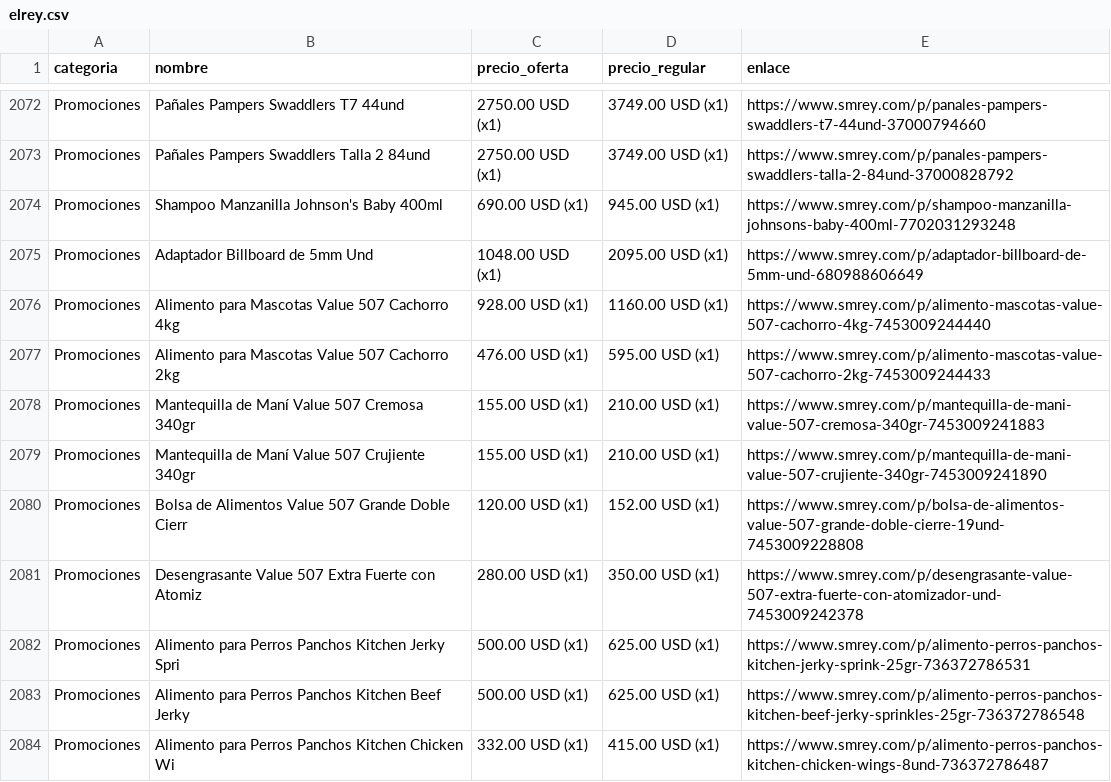
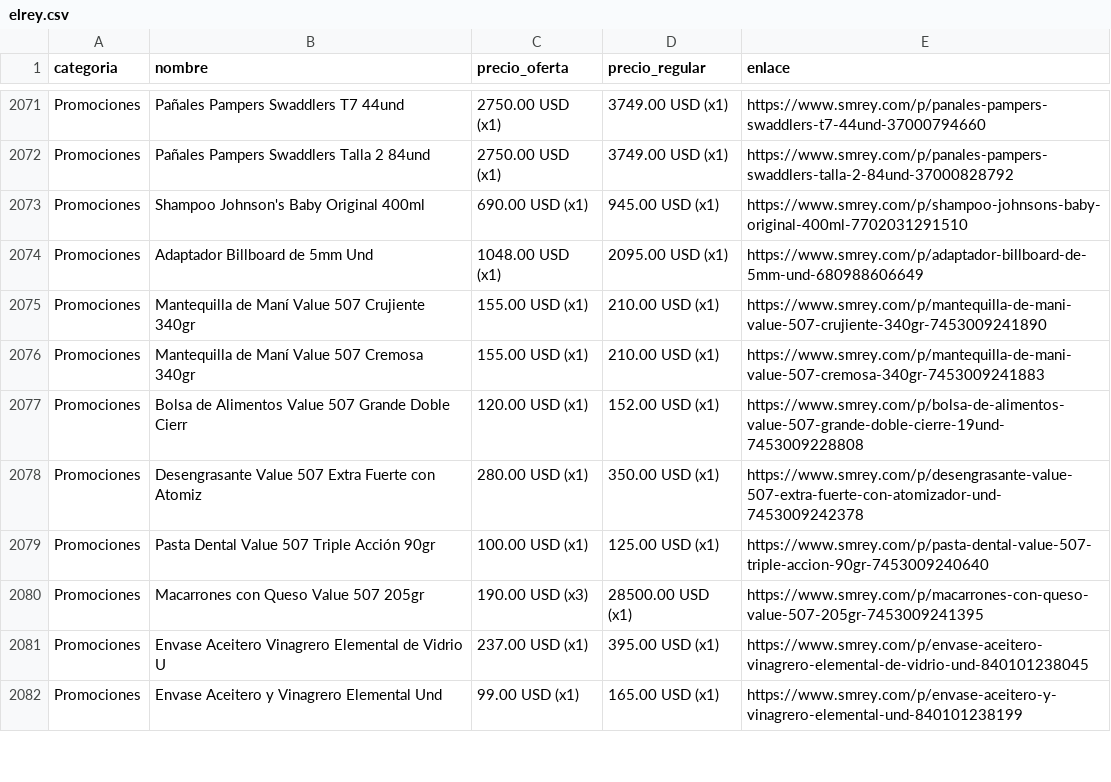
Before and after one commit to wayan-gg/precios, a CSV file: data/elrey.csv, drawn as a sheet; only a part is shown, gaps mark what is left out; the shorter side is filled out with more unchanged rows; the diff covers the shown part only.

```diff
--- a/data/elrey.csv
+++ b/data/elrey.csv
@@ -2073,12 +2072,9 @@ Promociones,Pañales Pampers Swaddlers T7 44und,2750.00 USD (x1),3749.00 USD (x1
 Promociones,Pañales Pampers Swaddlers Talla 2 84und,2750.00 USD (x1),3749.00 USD (x1),https://www.smrey.com/p/panales-pampers-swaddlers-talla-2-84und-37000828792
-Promociones,Shampoo Manzanilla Johnson's Baby 400ml,690.00 USD (x1),945.00 USD (x1),https://www.smrey.com/p/shampoo-manzanilla-johnsons-baby-400ml-7702031293248
+Promociones,Shampoo Johnson's Baby Original 400ml,690.00 USD (x1),945.00 USD (x1),https://www.smrey.com/p/shampoo-johnsons-baby-original-400ml-7702031291510
 Promociones,Adaptador Billboard de 5mm Und,1048.00 USD (x1),2095.00 USD (x1),https://www.smrey.com/p/adaptador-billboard-de-5mm-und-680988606649
-Promociones,Alimento para Mascotas Value 507 Cachorro 4kg,928.00 USD (x1),1160.00 USD (x1),https://www.smrey.com/p/alimento-mascotas-value-507-cachorro-4kg-7453009244440
-Promociones,Alimento para Mascotas Value 507 Cachorro 2kg,476.00 USD (x1),595.00 USD (x1),https://www.smrey.com/p/alimento-mascotas-value-507-cachorro-2kg-7453009244433
-Promociones,Mantequilla de Maní Value 507 Cremosa 340gr,155.00 USD (x1),210.00 USD (x1),https://www.smrey.com/p/mantequilla-de-mani-value-507-cremosa-340gr-7453009241883
 Promociones,Mantequilla de Maní Value 507 Crujiente 340gr,155.00 USD (x1),210.00 USD (x1),https://www.smrey.com/p/mantequilla-de-mani-value-507-crujiente-340gr-7453009241890
+Promociones,Mantequilla de Maní Value 507 Cremosa 340gr,155.00 USD (x1),210.00 USD (x1),https://www.smrey.com/p/mantequilla-de-mani-value-507-cremosa-340gr-7453009241883
 Promociones,Bolsa de Alimentos Value 507 Grande Doble Cierr,120.00 USD (x1),152.00 USD (x1),https://www.smrey.com/p/bolsa-de-alimentos-value-507-grande-doble-cierre-19und-7453009228808
 Promociones,Desengrasante Value 507 Extra Fuerte con Atomiz,280.00 USD (x1),350.00 USD (x1),https://www.smrey.com/p/desengrasante-value-507-extra-fuerte-con-atomizador-und-7453009242378
-Promociones,Alimento para Perros Panchos Kitchen Jerky Spri,500.00 USD (x1),625.00 USD (x1),https://www.smrey.com/p/alimento-perros-panchos-kitchen-jerky-sprink-25gr-736372786531
-Promociones,Alimento para Perros Panchos Kitchen Beef Jerky,500.00 USD (x1),625.00 USD (x1),https://www.smrey.com/p/alimento-perros-panchos-kitchen-beef-jerky-sprinkles-25gr-736372786548
-Promociones,Alimento para Perros Panchos Kitchen Chicken Wi,332.00 USD (x1),415.00 USD (x1),https://www.smrey.com/p/alimento-perros-panchos-kitchen-chicken-wings-8und-736372786487
+Promociones,Pasta Dental Value 507 Triple Acción 90gr,100.00 USD (x1),125.00 USD (x1),https://www.smrey.com/p/pasta-dental-value-507-triple-accion-90gr-7453009240640
+Promociones,Macarrones con Queso Value 507 205gr,190.00 USD (x3),28500.00 USD (x1),https://www.smrey.com/p/macarrones-con-queso-value-507-205gr-7453009241395
```
Also changed, not shown: 1 added row, 5 removed rows, 83 moved rows and 21 edited cells elsewhere in this file, data/machetazo.csv, data/riba_smith.csv, 2 other files.
